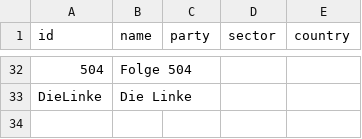
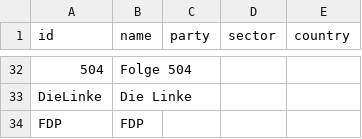
Before and after one commit to salomemueller/VorbereitungTestat, a CSV file: Nodelist.csv, drawn as a sheet; only a part is shown, gaps mark what is left out; the diff names each change by its address in the sheet, - before the commit and + after, or states it on an @@ line.

Commit message:
Update Nodelist.csv

```diff
--- a/Nodelist.csv
+++ b/Nodelist.csv
+row 34: FDP | FDP
```
